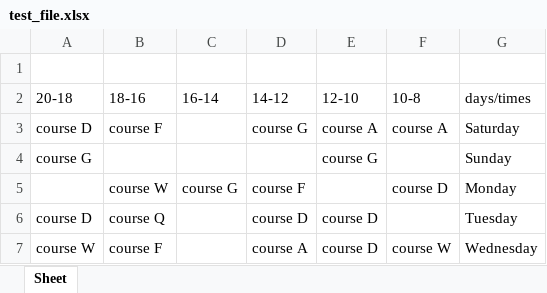
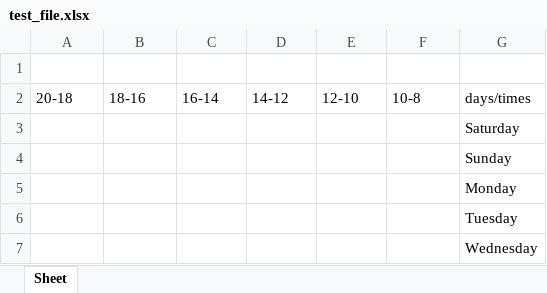
Before and after one commit to rezalaki/python-empty-times, an Excel workbook: test_file.xlsx, sheet Sheet, drawn as a sheet; values as stored, in another font and other column widths than the file's, no borders; removed rows and columns are numbered as before the commit, all else as after; the diff names each change by its address in the sheet, - before the commit and + after, or states it on an @@ line.

```diff
--- a/test_file.xlsx (sheet Sheet)
+++ b/test_file.xlsx (sheet Sheet)
-row 3: course D | course F |  | course G | course A | course A | Saturday
-row 4: course G |  |  |  | course G |  | Sunday
-row 5:  | course W | course G | course F |  | course D | Monday
-row 6: course D | course Q |  | course D | course D |  | Tuesday
-row 7: course W | course F |  | course A | course D | course W | Wednesday
+row 3:  |  |  |  |  |  | Saturday
+row 4:  |  |  |  |  |  | Sunday
+row 5:  |  |  |  |  |  | Monday
+row 6:  |  |  |  |  |  | Tuesday
+row 7:  |  |  |  |  |  | Wednesday
```
Also changed, not shown: 5 other files.
